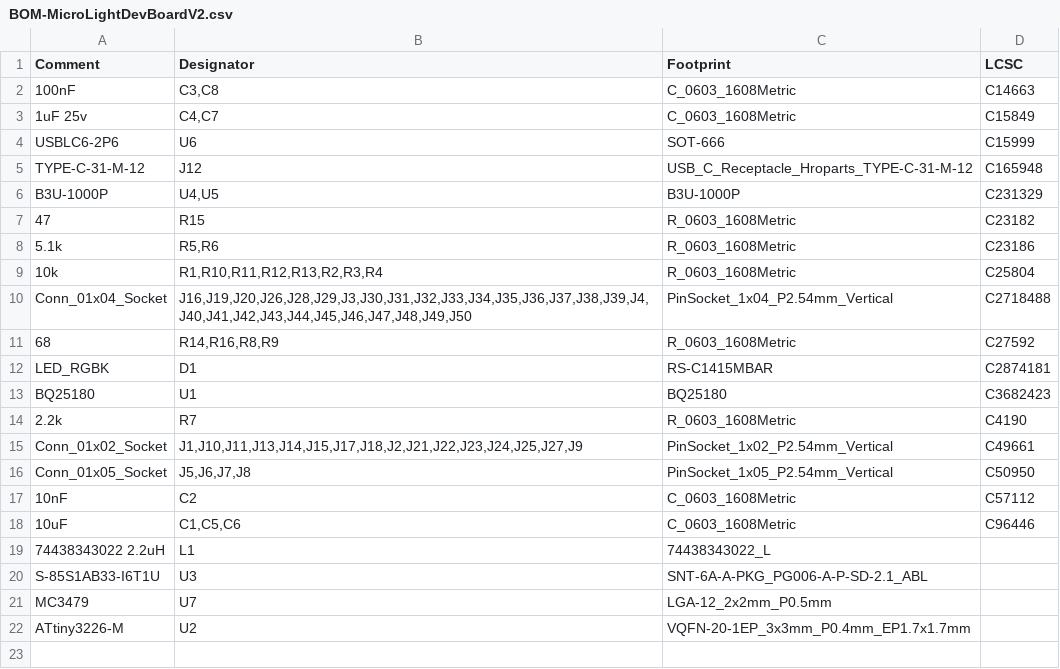
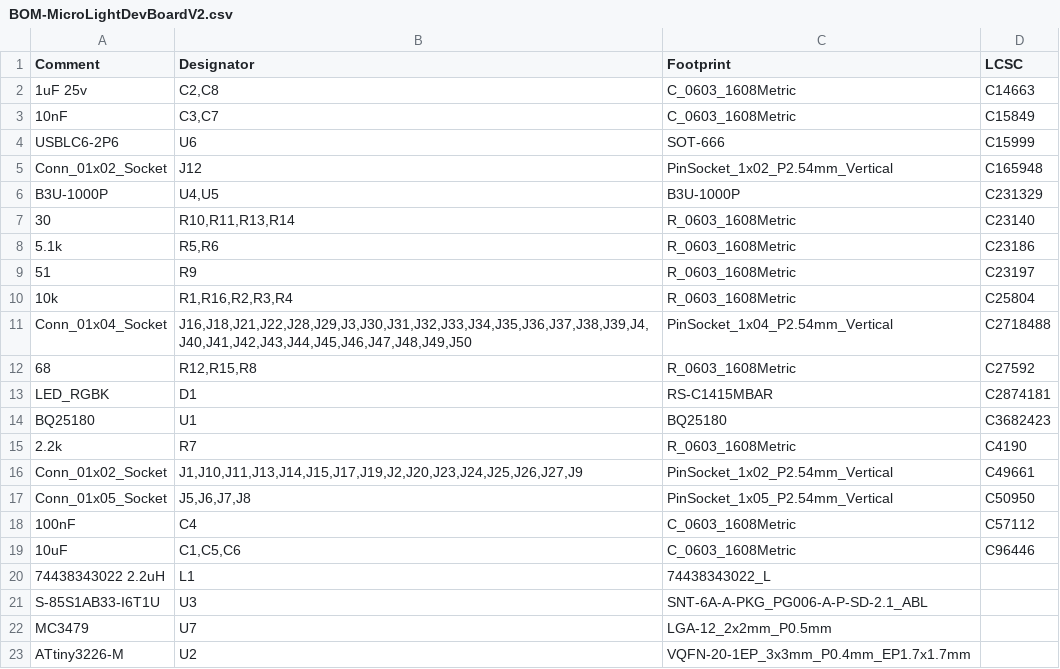
Before and after one commit to huntj88/MicroLights, a CSV file: MicroLightDevBoardV2/jlcpcb/production_files/BOM-MicroLightDevBoardV2.csv, drawn as a sheet.

Commit message:
updated led resistor values for 3.3v

```diff
--- a/MicroLightDevBoardV2/jlcpcb/production_files/BOM-MicroLightDevBoardV2.csv
+++ b/MicroLightDevBoardV2/jlcpcb/production_files/BOM-MicroLightDevBoardV2.csv
@@ -1,12 +1,13 @@
 Comment,Designator,Footprint,LCSC
-100nF,"C3,C8",C_0603_1608Metric,C14663
-1uF 25v,"C4,C7",C_0603_1608Metric,C15849
+1uF 25v,"C2,C8",C_0603_1608Metric,C14663
+10nF,"C3,C7",C_0603_1608Metric,C15849
 USBLC6-2P6,U6,SOT-666,C15999
-TYPE-C-31-M-12,J12,USB_C_Receptacle_Hroparts_TYPE-C-31-M-12,C165948
+Conn_01x02_Socket,J12,PinSocket_1x02_P2.54mm_Vertical,C165948
 B3U-1000P,"U4,U5",B3U-1000P,C231329
-47,R15,R_0603_1608Metric,C23182
+30,"R10,R11,R13,R14",R_0603_1608Metric,C23140
 5.1k,"R5,R6",R_0603_1608Metric,C23186
-10k,"R1,R10,R11,R12,R13,R2,R3,R4",R_0603_1608Metric,C25804
-Conn_01x04_Socket,"J16,J19,J20,J26,J28,J29,J3,J30,J31,J32,J33,J34,J35,J36,J37,J38,J39,J4,J40,J41,J42,J43,J44,J45,J46,J47,J48,J49,J50",PinSocket_1x04_P2.54mm_Vertical,C2718488
-68,"R14,R16,R8,R9",R_0603_1608Metric,C27592
+51,R9,R_0603_1608Metric,C23197
+10k,"R1,R16,R2,R3,R4",R_0603_1608Metric,C25804
+Conn_01x04_Socket,"J16,J18,J21,J22,J28,J29,J3,J30,J31,J32,J33,J34,J35,J36,J37,J38,J39,J4,J40,J41,J42,J43,J44,J45,J46,J47,J48,J49,J50",PinSocket_1x04_P2.54mm_Vertical,C2718488
+68,"R12,R15,R8",R_0603_1608Metric,C27592
 LED_RGBK,D1,RS-C1415MBAR,C2874181
@@ -14,5 +15,5 @@ BQ25180,U1,BQ25180,C3682423
 2.2k,R7,R_0603_1608Metric,C4190
-Conn_01x02_Socket,"J1,J10,J11,J13,J14,J15,J17,J18,J2,J21,J22,J23,J24,J25,J27,J9",PinSocket_1x02_P2.54mm_Vertical,C49661
+Conn_01x02_Socket,"J1,J10,J11,J13,J14,J15,J17,J19,J2,J20,J23,J24,J25,J26,J27,J9",PinSocket_1x02_P2.54mm_Vertical,C49661
 Conn_01x05_Socket,"J5,J6,J7,J8",PinSocket_1x05_P2.54mm_Vertical,C50950
-10nF,C2,C_0603_1608Metric,C57112
+100nF,C4,C_0603_1608Metric,C57112
 10uF,"C1,C5,C6",C_0603_1608Metric,C96446
```
Also changed, not shown: MicroLightDevBoardV2/jlcpcb/production_files/CPL-MicroLightDevBoardV2.csv, 4 other files.
